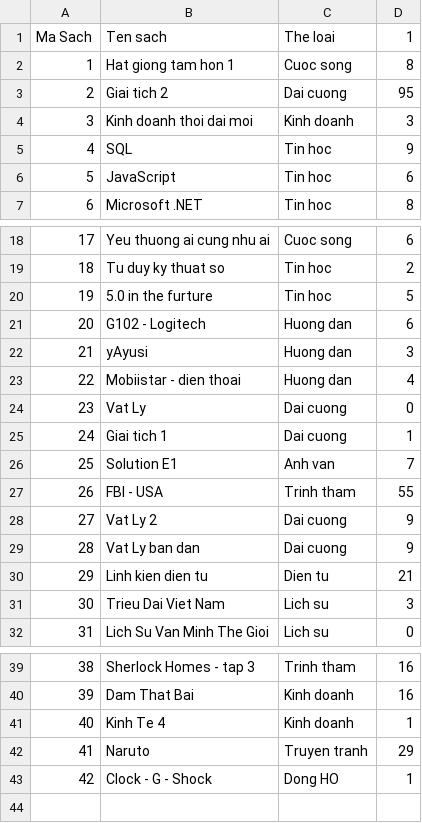
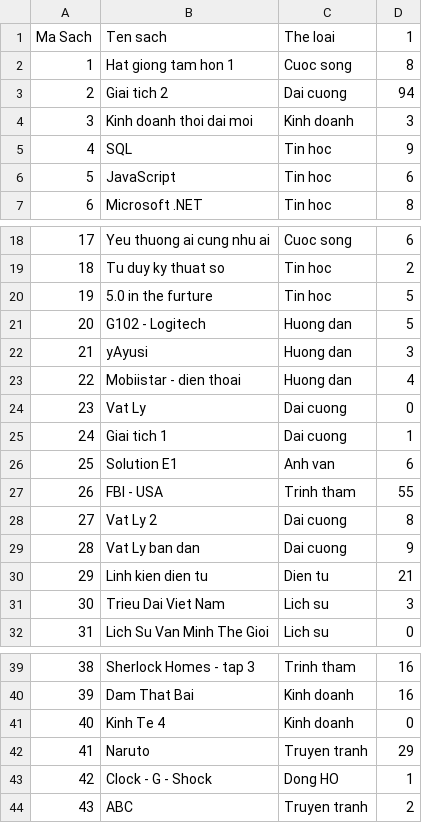
Before and after one commit to haiton266/managelibrary, a CSV file: danhsachsach.csv, drawn as a sheet; only a part is shown, gaps mark what is left out.

```diff
--- a/danhsachsach.csv
+++ b/danhsachsach.csv
@@ -2,3 +2,3 @@ Ma Sach,Ten sach,The loai,1
 1,Hat giong tam hon 1,Cuoc song,8
-2,Giai tich 2,Dai cuong,95
+2,Giai tich 2,Dai cuong,94
 3,Kinh doanh thoi dai moi,Kinh doanh,3
@@ -20,3 +20,3 @@ Ma Sach,Ten sach,The loai,1
 19,5.0 in the furture,Tin hoc,5
-20,G102 - Logitech,Huong dan,6
+20,G102 - Logitech,Huong dan,5
 21,yAyusi,Huong dan,3
@@ -25,5 +25,5 @@ Ma Sach,Ten sach,The loai,1
 24,Giai tich 1,Dai cuong,1
-25,Solution E1,Anh van,7
+25,Solution E1,Anh van,6
 26,FBI - USA,Trinh tham,55
-27,Vat Ly 2,Dai cuong,9
+27,Vat Ly 2,Dai cuong,8
 28,Vat Ly ban dan,Dai cuong,9
@@ -40,4 +40,5 @@ Ma Sach,Ten sach,The loai,1
 39,Dam That Bai,Kinh doanh,16
-40,Kinh Te 4,Kinh doanh,1
+40,Kinh Te 4,Kinh doanh,0
 41,Naruto,Truyen tranh,29
 42,Clock - G - Shock,Dong HO,1
+43,ABC,Truyen tranh,2
```
Also changed, not shown: data.csv, 5 other files.
